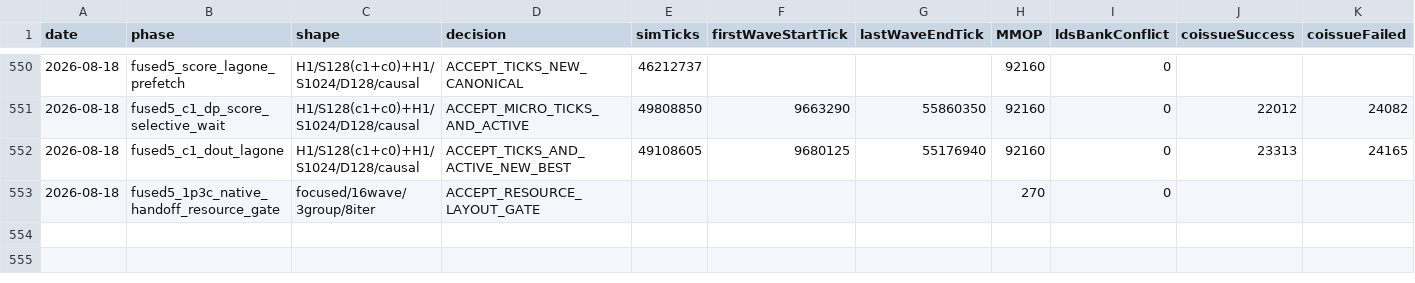
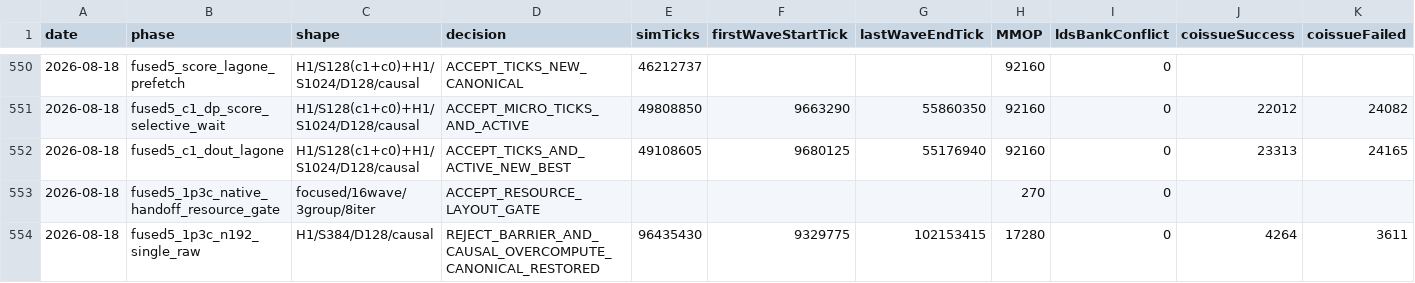
Before and after one commit to AshunFeiyu/flash-attention3, a CSV file: results/perf_ledger.csv, drawn as a sheet; only a part is shown, gaps mark what is left out; rows hold the shown columns only; the diff names each change by its address in the sheet, - before the commit and + after, or states it on an @@ line.

```diff
--- a/results/perf_ledger.csv
+++ b/results/perf_ledger.csv
+row 554: 2026-08-18 | fused5_1p3c_n192_single_raw | H1/S384/D128/causal | REJECT_BARRIER_AND_CAUSAL_OVERCOMPUTE_CANONICAL_RESTORED | 96435430 | 9329775 | 102153415 | 17280 | 0 | 4264 | 3611
```
Also changed, not shown: 4 other files.
